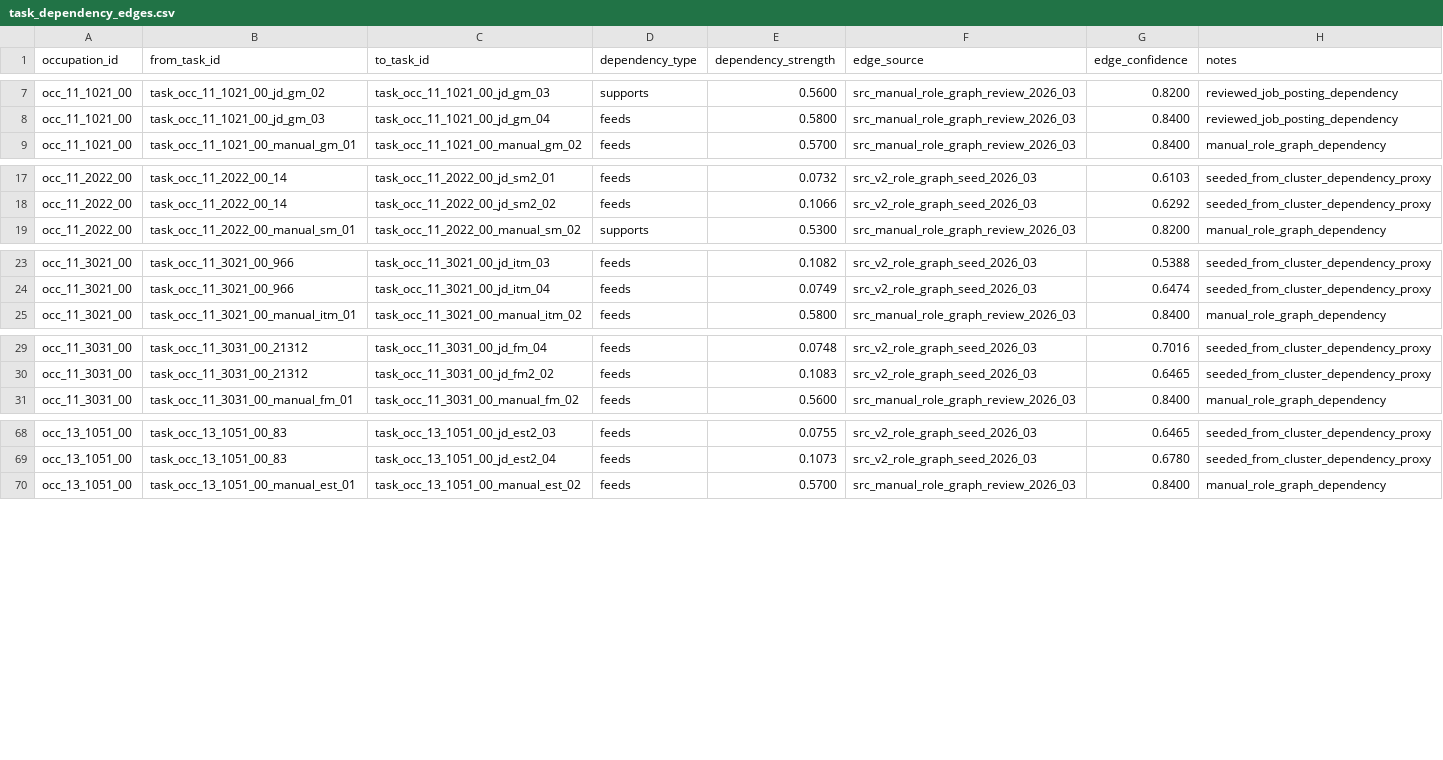
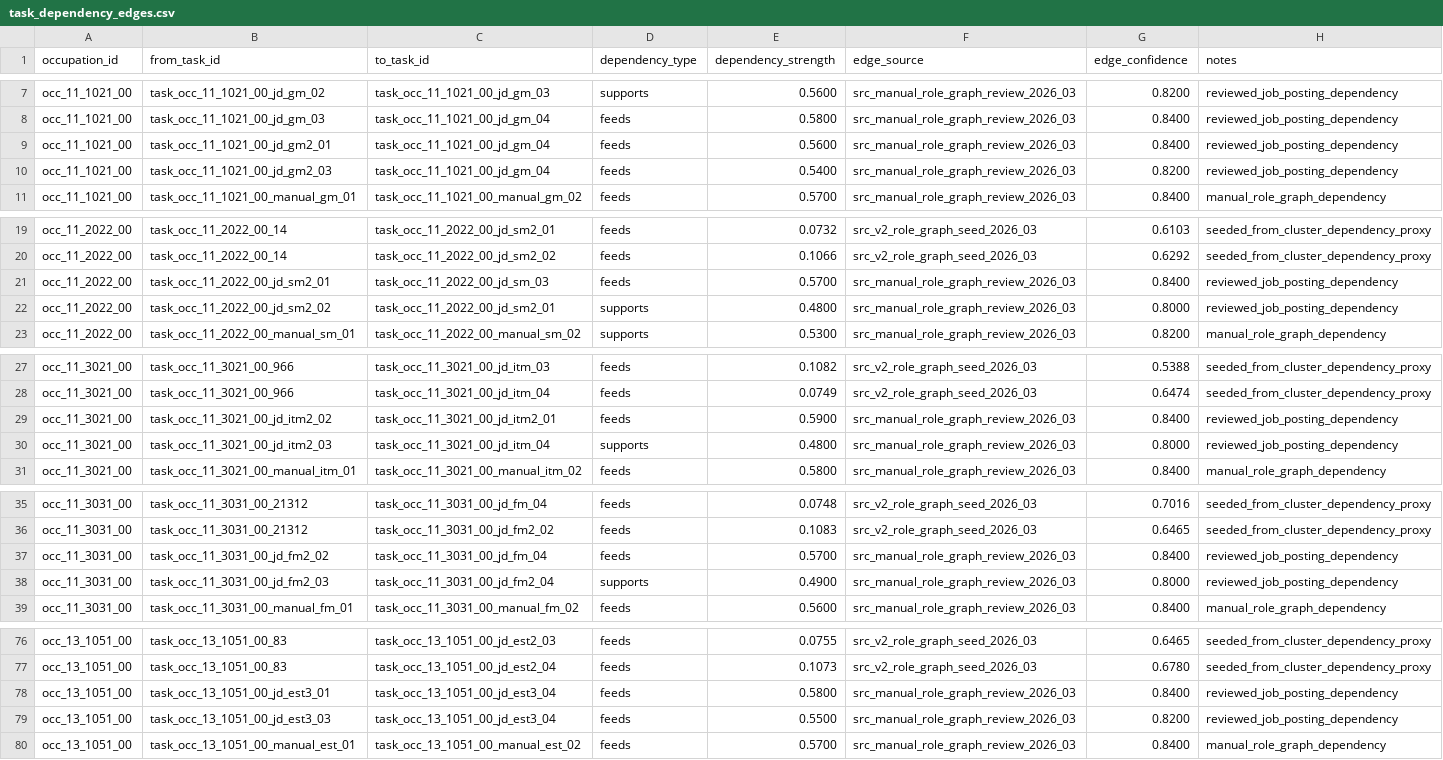
Before and after one commit to wrenthejewels/DLYJ, a CSV file: data/normalized/task_dependency_edges.csv, drawn as a sheet; only a part is shown, gaps mark what is left out; the diff covers the shown part only; the diff names each change by its address in the sheet, - before the commit and + after, or states it on an @@ line.

Commit message:
Deepen authored dependency edges

```diff
--- a/data/normalized/task_dependency_edges.csv
+++ b/data/normalized/task_dependency_edges.csv
+row 9: occ_11_1021_00 | task_occ_11_1021_00_jd_gm2_01 | task_occ_11_1021_00_jd_gm_04 | feeds | 0.5600 | src_manual_role_graph_review_2026_03 | 0.8400 | reviewed_job_posting_dependency
+row 10: occ_11_1021_00 | task_occ_11_1021_00_jd_gm2_03 | task_occ_11_1021_00_jd_gm_04 | feeds | 0.5400 | src_manual_role_graph_review_2026_03 | 0.8200 | reviewed_job_posting_dependency
+row 21: occ_11_2022_00 | task_occ_11_2022_00_jd_sm2_01 | task_occ_11_2022_00_jd_sm_03 | feeds | 0.5700 | src_manual_role_graph_review_2026_03 | 0.8400 | reviewed_job_posting_dependency
+row 22: occ_11_2022_00 | task_occ_11_2022_00_jd_sm2_02 | task_occ_11_2022_00_jd_sm2_01 | supports | 0.4800 | src_manual_role_graph_review_2026_03 | 0.8000 | reviewed_job_posting_dependency
+row 29: occ_11_3021_00 | task_occ_11_3021_00_jd_itm2_02 | task_occ_11_3021_00_jd_itm2_01 | feeds | 0.5900 | src_manual_role_graph_review_2026_03 | 0.8400 | reviewed_job_posting_dependency
+row 30: occ_11_3021_00 | task_occ_11_3021_00_jd_itm2_03 | task_occ_11_3021_00_jd_itm_04 | supports | 0.4800 | src_manual_role_graph_review_2026_03 | 0.8000 | reviewed_job_posting_dependency
+row 37: occ_11_3031_00 | task_occ_11_3031_00_jd_fm2_02 | task_occ_11_3031_00_jd_fm_04 | feeds | 0.5700 | src_manual_role_graph_review_2026_03 | 0.8400 | reviewed_job_posting_dependency
+row 38: occ_11_3031_00 | task_occ_11_3031_00_jd_fm2_03 | task_occ_11_3031_00_jd_fm2_04 | supports | 0.4900 | src_manual_role_graph_review_2026_03 | 0.8000 | reviewed_job_posting_dependency
+row 78: occ_13_1051_00 | task_occ_13_1051_00_jd_est3_01 | task_occ_13_1051_00_jd_est3_04 | feeds | 0.5800 | src_manual_role_graph_review_2026_03 | 0.8400 | reviewed_job_posting_dependency
+row 79: occ_13_1051_00 | task_occ_13_1051_00_jd_est3_03 | task_occ_13_1051_00_jd_est3_04 | feeds | 0.5500 | src_manual_role_graph_review_2026_03 | 0.8200 | reviewed_job_posting_dependency
```
Also changed, not shown: 12 added rows elsewhere in this file, data/metadata/manual_task_dependency_overrides.csv, data/normalized/occupation_role_transformation.csv, 5 other files.
